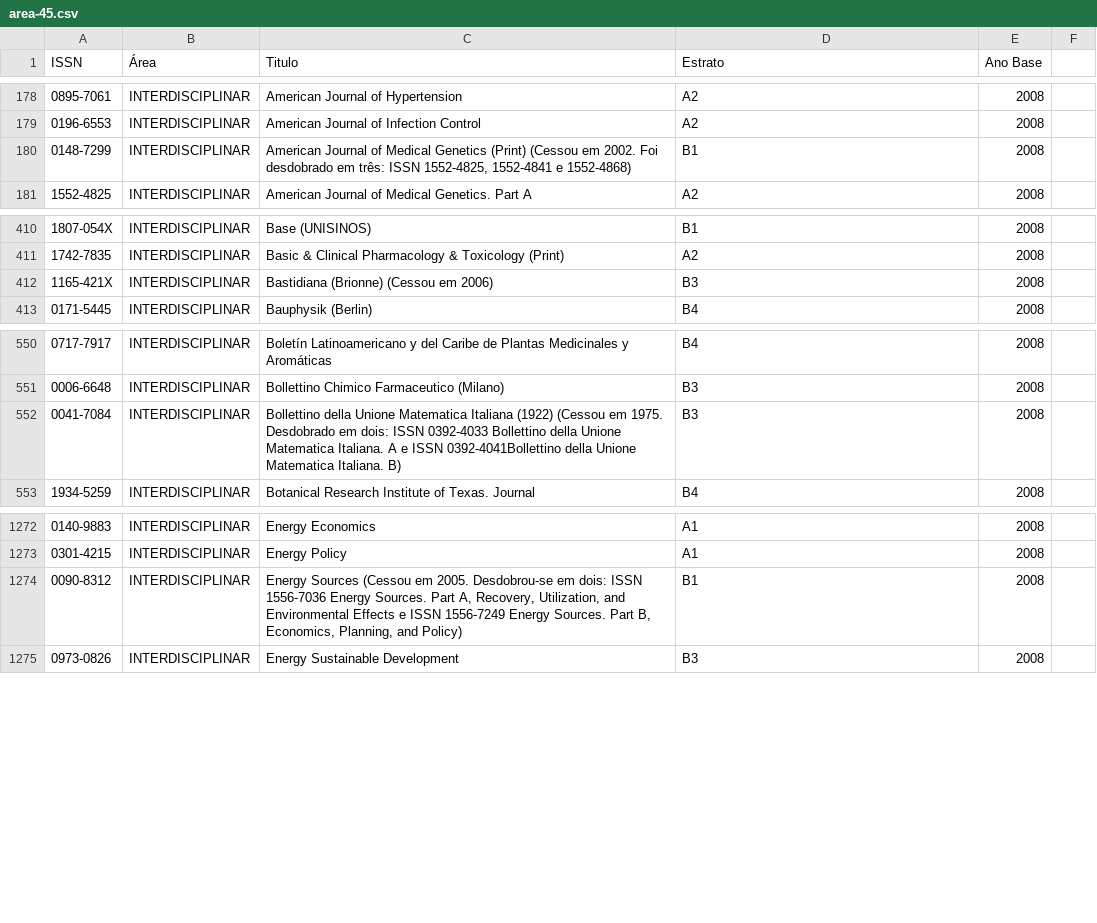
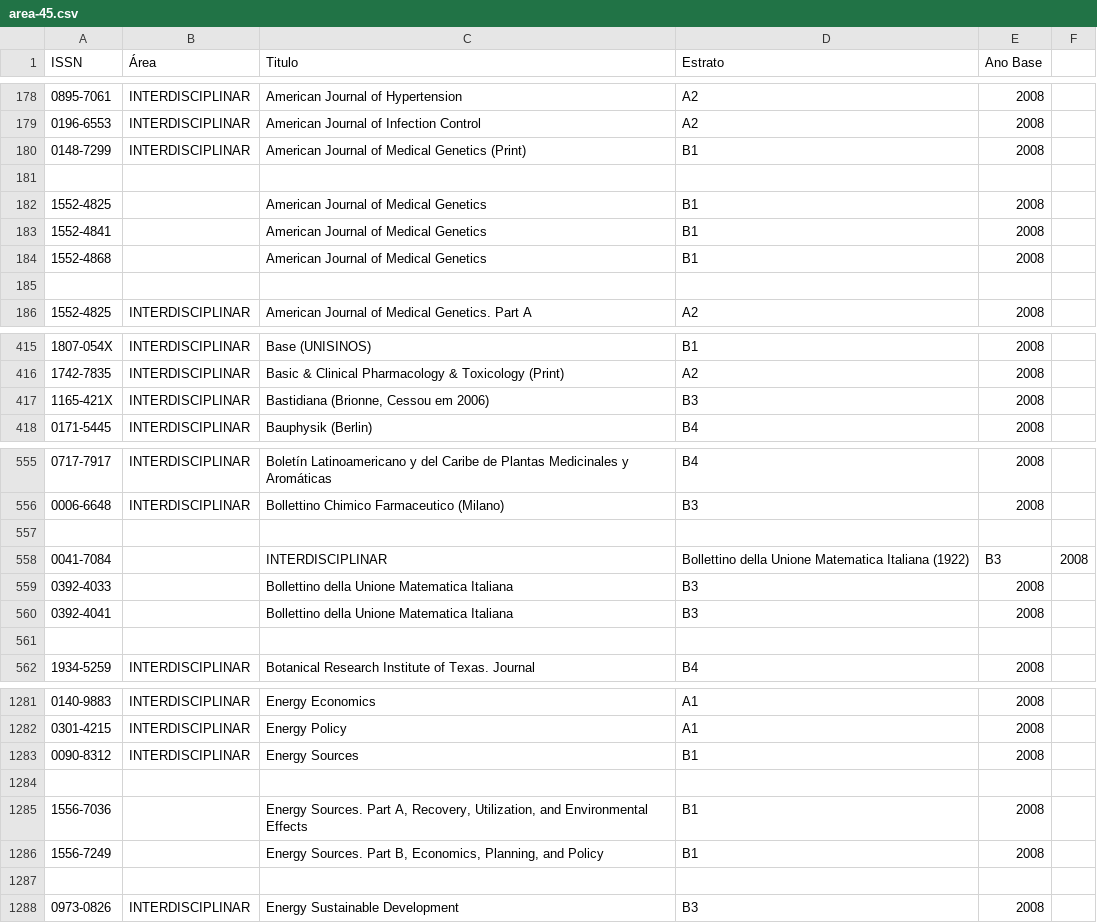
Before and after one commit to arademaker/qualis, a CSV file: area-45.csv, drawn as a sheet; only a part is shown, gaps mark what is left out; the diff covers the shown part only.

```diff
--- a/area-45.csv
+++ b/area-45.csv
@@ -179,3 +179,8 @@ ISSN|Área|Titulo|Estrato|Ano Base
 0196-6553|INTERDISCIPLINAR|American Journal of Infection Control|A2|2008
-0148-7299|INTERDISCIPLINAR|American Journal of Medical Genetics (Print) (Cessou em 2002. Foi desdobrado em três: ISSN 1552-4825, 1552-4841 e 1552-4868)|B1|2008
+0148-7299|INTERDISCIPLINAR|American Journal of Medical Genetics (Print)|B1|2008
+
+1552-4825||American Journal of Medical Genetics|B1|2008
+1552-4841||American Journal of Medical Genetics|B1|2008
+1552-4868||American Journal of Medical Genetics|B1|2008
+
 1552-4825|INTERDISCIPLINAR|American Journal of Medical Genetics. Part A|A2|2008
@@ -411,3 +416,3 @@ ISSN|Área|Titulo|Estrato|Ano Base
 1742-7835|INTERDISCIPLINAR|Basic & Clinical Pharmacology & Toxicology (Print)|A2|2008
-1165-421X|INTERDISCIPLINAR|Bastidiana (Brionne) (Cessou em 2006)|B3|2008
+1165-421X|INTERDISCIPLINAR|Bastidiana (Brionne, Cessou em 2006)|B3|2008
 0171-5445|INTERDISCIPLINAR|Bauphysik (Berlin)|B4|2008
@@ -551,3 +556,7 @@ ISSN|Área|Titulo|Estrato|Ano Base
 0006-6648|INTERDISCIPLINAR|Bollettino Chimico Farmaceutico (Milano)|B3|2008
-0041-7084|INTERDISCIPLINAR|Bollettino della Unione Matematica Italiana (1922) (Cessou em 1975. Desdobrado em dois: ISSN 0392-4033 Bollettino della Unione Matematica Italiana. A e ISSN 0392-4041Bollettino della Unione Matematica Italiana. B)|B3|2008
+
+0041-7084||INTERDISCIPLINAR|Bollettino della Unione Matematica Italiana (1922)|B3|2008
+0392-4033||Bollettino della Unione Matematica Italiana|B3|2008
+0392-4041||Bollettino della Unione Matematica Italiana|B3|2008
+
 1934-5259|INTERDISCIPLINAR|Botanical Research Institute of Texas. Journal|B4|2008
@@ -1273,3 +1282,7 @@ ISSN|Área|Titulo|Estrato|Ano Base
 0301-4215|INTERDISCIPLINAR|Energy Policy|A1|2008
-0090-8312|INTERDISCIPLINAR|Energy Sources (Cessou em 2005. Desdobrou-se em dois: ISSN 1556-7036 Energy Sources. Part A, Recovery, Utilization, and Environmental Effects e ISSN 1556-7249 Energy Sources. Part B, Economics, Planning, and Policy)|B1|2008
+0090-8312|INTERDISCIPLINAR|Energy Sources|B1|2008
+
+1556-7036||Energy Sources. Part A, Recovery, Utilization, and Environmental Effects|B1|2008
+1556-7249||Energy Sources. Part B, Economics, Planning, and Policy|B1|2008
+
 0973-0826|INTERDISCIPLINAR|Energy Sustainable Development|B3|2008
```
Also changed, not shown: 16 added rows and 15 edited cells elsewhere in this file, area-01.csv, area-02.csv, 3 other files.
